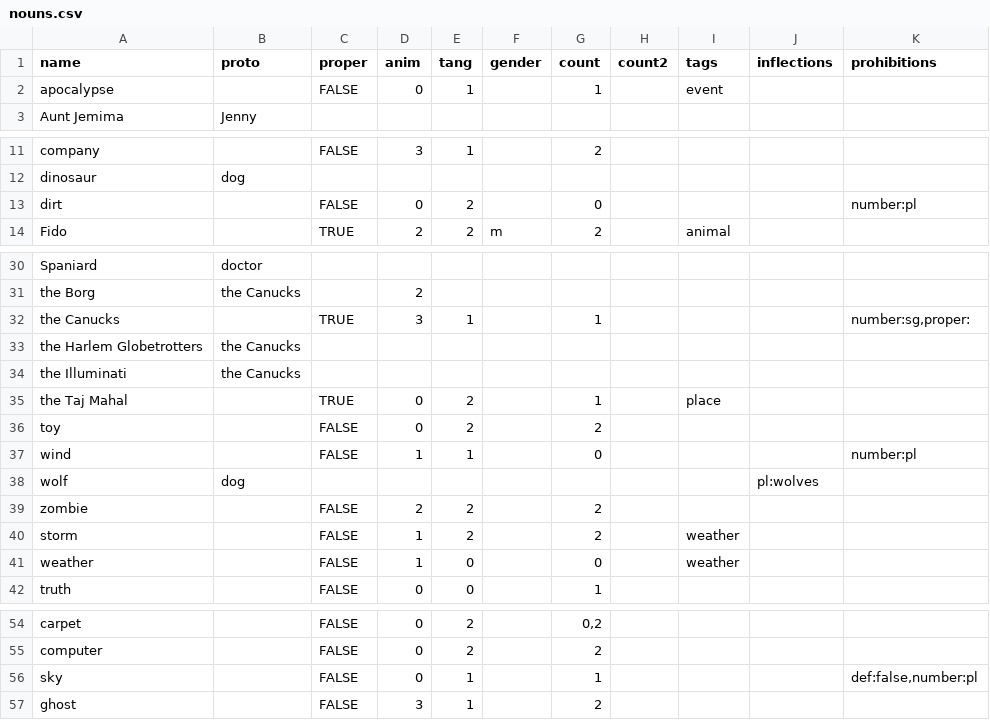
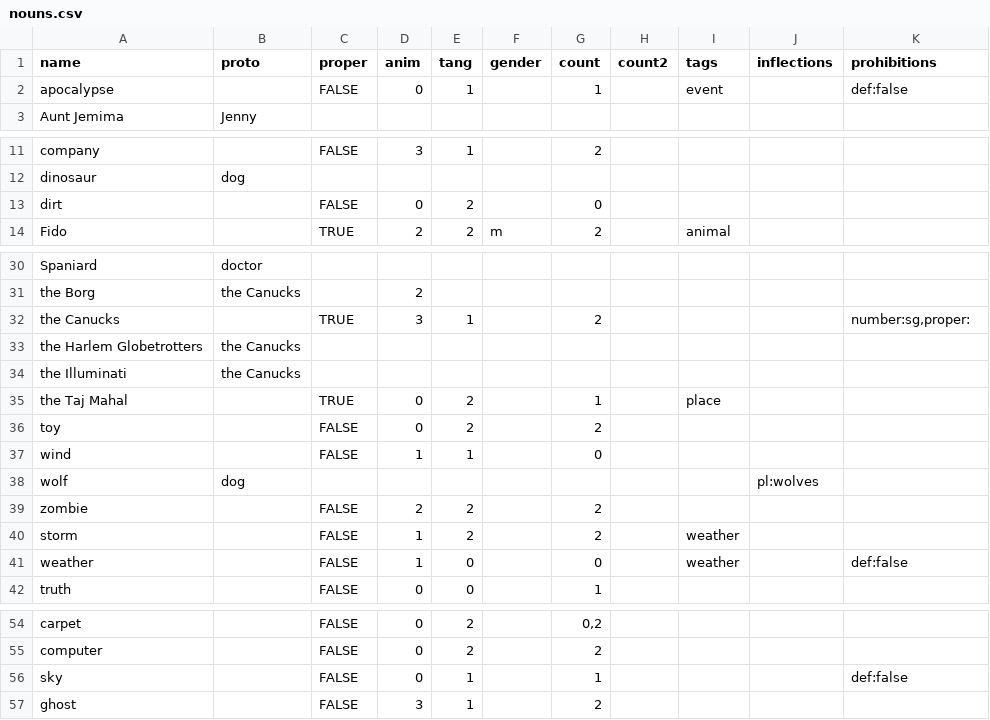
Before and after one commit to Lomacar/Random-Sentence-Generator, a CSV file: csv/nouns.csv, drawn as a sheet; only a part is shown, gaps mark what is left out.

Commit message:
improved inflect(), worked on DET() and DP(), adjectives are currently disabled

```diff
--- a/csv/nouns.csv
+++ b/csv/nouns.csv
@@ -1,3 +1,3 @@
 name,proto,proper,anim,tang,gender,count,count2,tags,inflections,prohibitions
-apocalypse,,FALSE,0,1,,1,,event,,
+apocalypse,,FALSE,0,1,,1,,event,,def:false
 Aunt Jemima,Jenny,,,,,,,,,
@@ -12,3 +12,3 @@ company,,FALSE,3,1,,2,,,,
 dinosaur,dog,,,,,,,,,
-dirt,,FALSE,0,2,,0,,,,number:pl
+dirt,,FALSE,0,2,,0,,,,
 Fido,,TRUE,2,2,m,2,,animal,,
@@ -31,3 +31,3 @@ Spaniard,doctor,,,,,,,,,
 the Borg,the Canucks,,2,,,,,,,
-the Canucks,,TRUE,3,1,,1,,,,"number:sg,proper:"
+the Canucks,,TRUE,3,1,,2,,,,"number:sg,proper:"
 the Harlem Globetrotters,the Canucks,,,,,,,,,
@@ -36,3 +36,3 @@ the Taj Mahal,,TRUE,0,2,,1,,place,,
 toy,,FALSE,0,2,,2,,,,
-wind,,FALSE,1,1,,0,,,,number:pl
+wind,,FALSE,1,1,,0,,,,
 wolf,dog,,,,,,,,pl:wolves,
@@ -40,3 +40,3 @@ zombie,,FALSE,2,2,,2,,,,
 storm,,FALSE,1,2,,2,,weather,,
-weather,,FALSE,1,0,,0,,weather,,
+weather,,FALSE,1,0,,0,,weather,,def:false
 truth,,FALSE,0,0,,1,,,,
@@ -55,3 +55,3 @@ carpet,,FALSE,0,2,,"0,2",,,,
 computer,,FALSE,0,2,,2,,,,
-sky,,FALSE,0,1,,1,,,,"def:false,number:pl"
+sky,,FALSE,0,1,,1,,,,def:false
 ghost,,FALSE,3,1,,2,,,,
```
Also changed, not shown: 4 other files.
